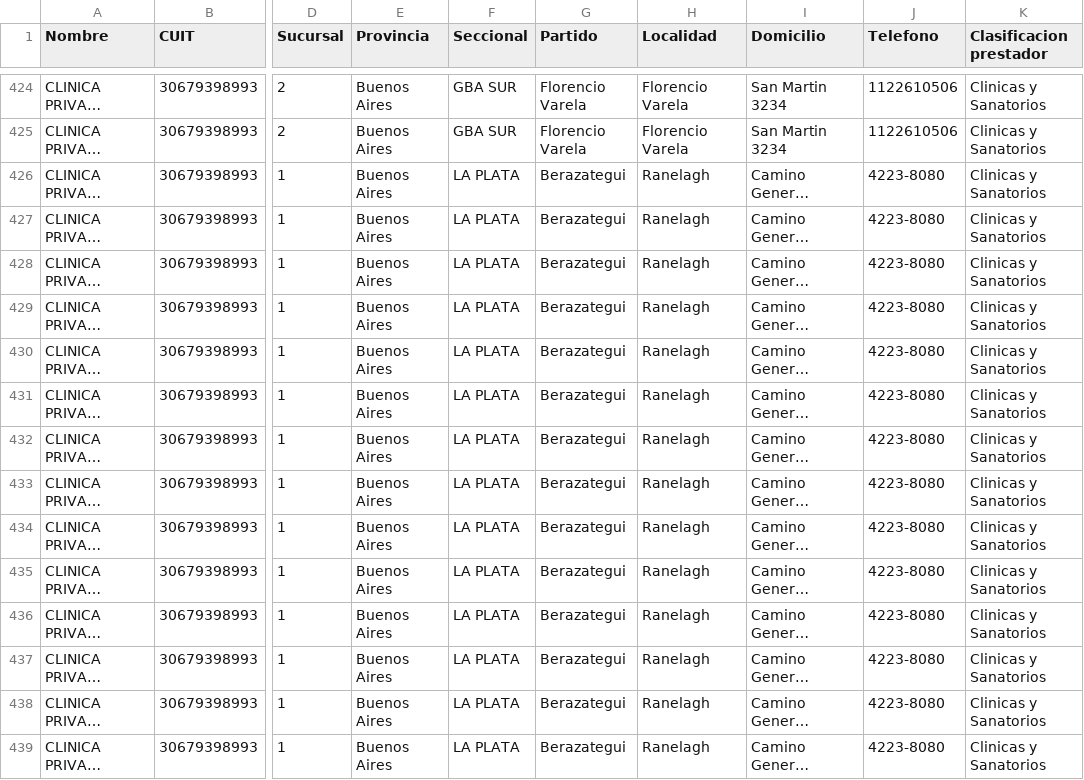
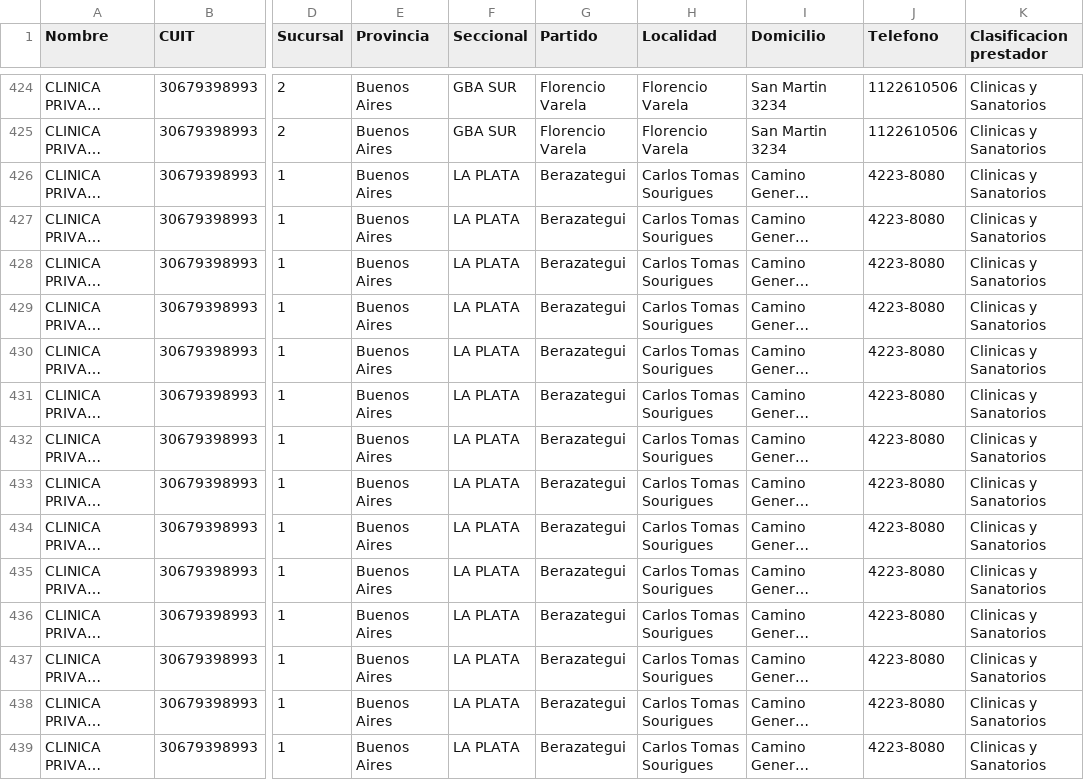
Before and after one commit to bqchi/TablaPrestadores, a CSV file: Data.csv, drawn as a sheet; only a part is shown, gaps mark what is left out; long unchanged cells end in …; the diff covers the shown part only; the diff names each change by its address in the sheet, - before the commit and + after, or states it on an @@ line.

Commit message:
Update Data.csv

```diff
--- a/Data.csv
+++ b/Data.csv
-H426:H439 (Localidad): Ranelagh
+H426:H439 (Localidad): Carlos Tomas Sourigues
```
Also changed, not shown: 31 edited cells elsewhere in this file.
